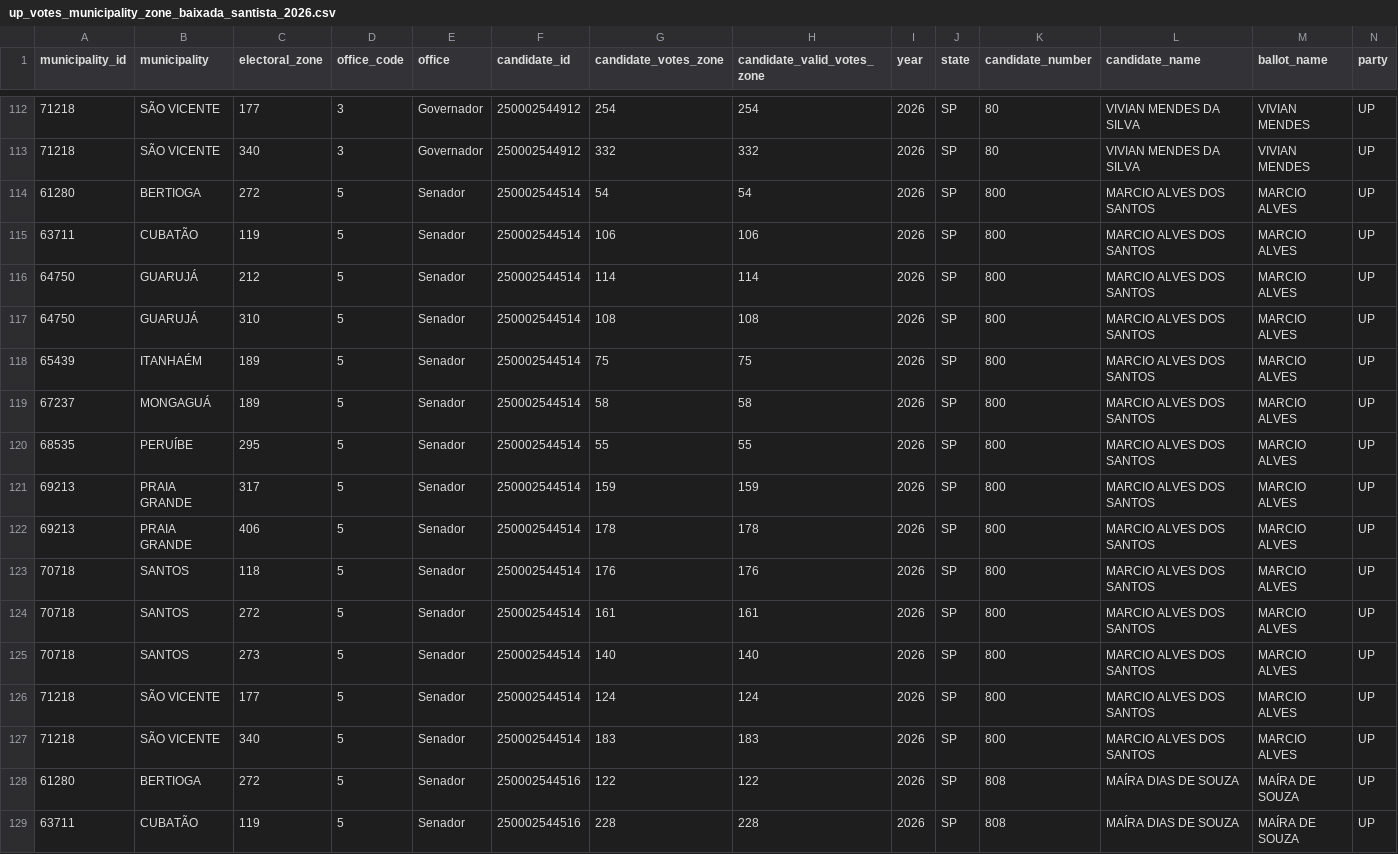
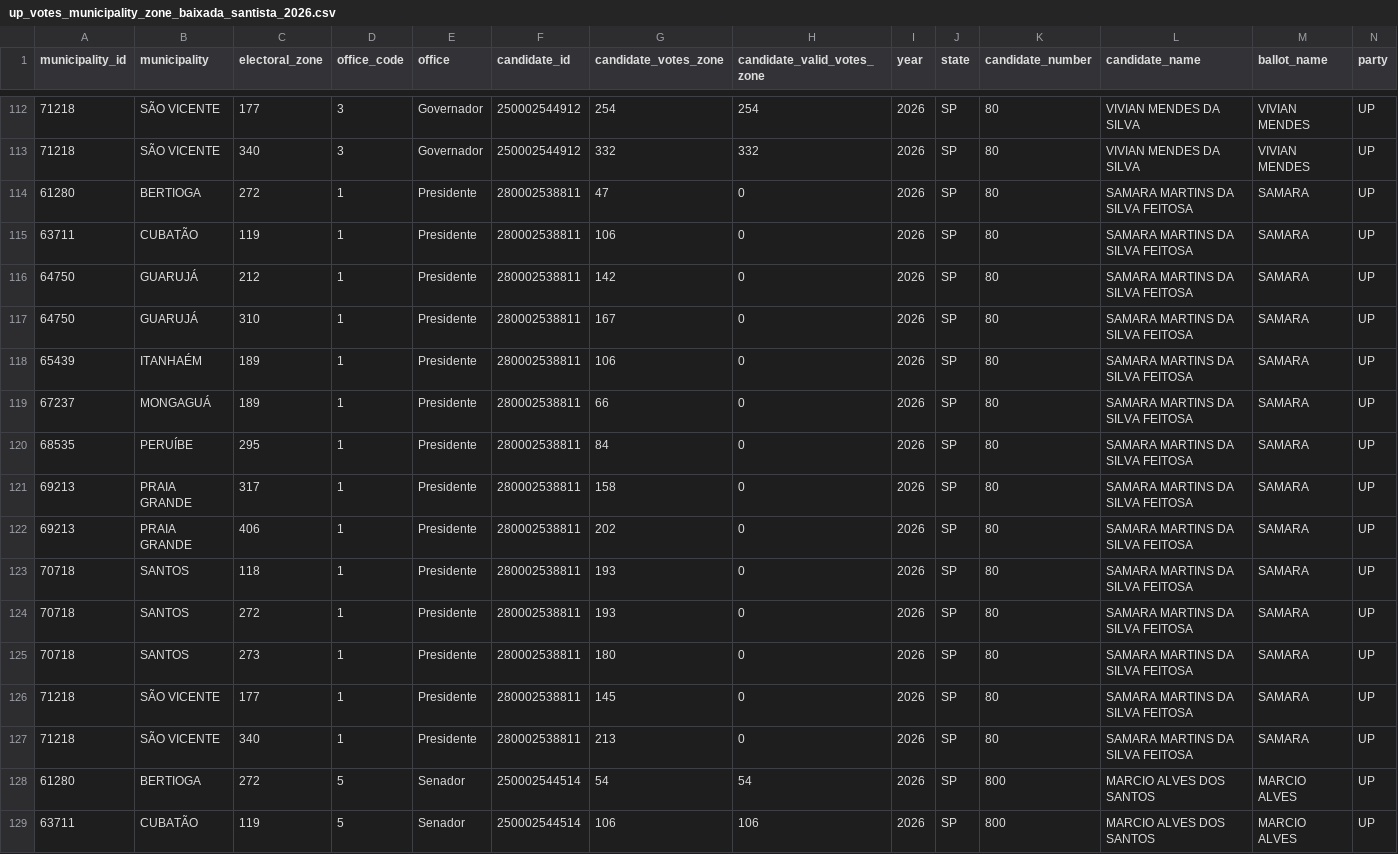
Before and after one commit to guilherme-fittipaldi/votes-municipality, a CSV file: outputs/tables/up_votes_municipality_zone_baixada_santista_2026.csv, drawn as a sheet; only a part is shown, gaps mark what is left out; the shorter side is filled out with more unchanged rows; the diff names each change by its address in the sheet, - before the commit and + after, or states it on an @@ line.

```diff
--- a/outputs/tables/up_votes_municipality_zone_baixada_santista_2026.csv
+++ b/outputs/tables/up_votes_municipality_zone_baixada_santista_2026.csv
+row 114: 61280 | BERTIOGA | 272 | 1 | Presidente | 280002538811 | 47 | 0 | 2026 | SP | 80 | SAMARA MARTINS DA SILVA FEITOSA | SAMARA | UP
+row 115: 63711 | CUBATÃO | 119 | 1 | Presidente | 280002538811 | 106 | 0 | 2026 | SP | 80 | SAMARA MARTINS DA SILVA FEITOSA | SAMARA | UP
+row 116: 64750 | GUARUJÁ | 212 | 1 | Presidente | 280002538811 | 142 | 0 | 2026 | SP | 80 | SAMARA MARTINS DA SILVA FEITOSA | SAMARA | UP
+row 117: 64750 | GUARUJÁ | 310 | 1 | Presidente | 280002538811 | 167 | 0 | 2026 | SP | 80 | SAMARA MARTINS DA SILVA FEITOSA | SAMARA | UP
+row 118: 65439 | ITANHAÉM | 189 | 1 | Presidente | 280002538811 | 106 | 0 | 2026 | SP | 80 | SAMARA MARTINS DA SILVA FEITOSA | SAMARA | UP
+row 119: 67237 | MONGAGUÁ | 189 | 1 | Presidente | 280002538811 | 66 | 0 | 2026 | SP | 80 | SAMARA MARTINS DA SILVA FEITOSA | SAMARA | UP
+row 120: 68535 | PERUÍBE | 295 | 1 | Presidente | 280002538811 | 84 | 0 | 2026 | SP | 80 | SAMARA MARTINS DA SILVA FEITOSA | SAMARA | UP
+row 121: 69213 | PRAIA GRANDE | 317 | 1 | Presidente | 280002538811 | 158 | 0 | 2026 | SP | 80 | SAMARA MARTINS DA SILVA FEITOSA | SAMARA | UP
+row 122: 69213 | PRAIA GRANDE | 406 | 1 | Presidente | 280002538811 | 202 | 0 | 2026 | SP | 80 | SAMARA MARTINS DA SILVA FEITOSA | SAMARA | UP
+row 123: 70718 | SANTOS | 118 | 1 | Presidente | 280002538811 | 193 | 0 | 2026 | SP | 80 | SAMARA MARTINS DA SILVA FEITOSA | SAMARA | UP
+row 124: 70718 | SANTOS | 272 | 1 | Presidente | 280002538811 | 193 | 0 | 2026 | SP | 80 | SAMARA MARTINS DA SILVA FEITOSA | SAMARA | UP
+row 125: 70718 | SANTOS | 273 | 1 | Presidente | 280002538811 | 180 | 0 | 2026 | SP | 80 | SAMARA MARTINS DA SILVA FEITOSA | SAMARA | UP
+row 126: 71218 | SÃO VICENTE | 177 | 1 | Presidente | 280002538811 | 145 | 0 | 2026 | SP | 80 | SAMARA MARTINS DA SILVA FEITOSA | SAMARA | UP
+row 127: 71218 | SÃO VICENTE | 340 | 1 | Presidente | 280002538811 | 213 | 0 | 2026 | SP | 80 | SAMARA MARTINS DA SILVA FEITOSA | SAMARA | UP
```
Also changed, not shown: 7 other files.
